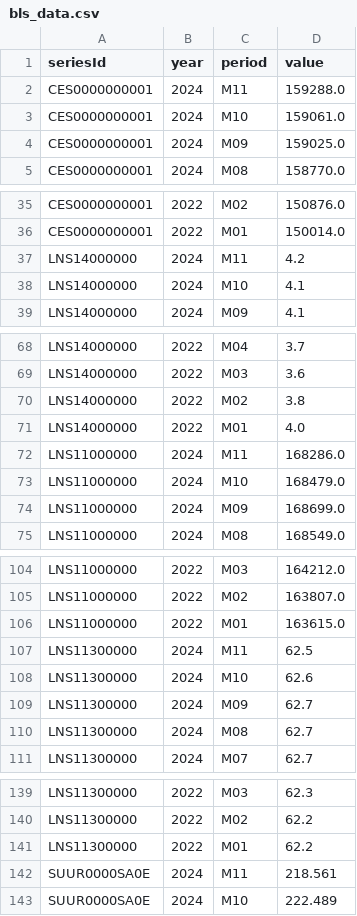
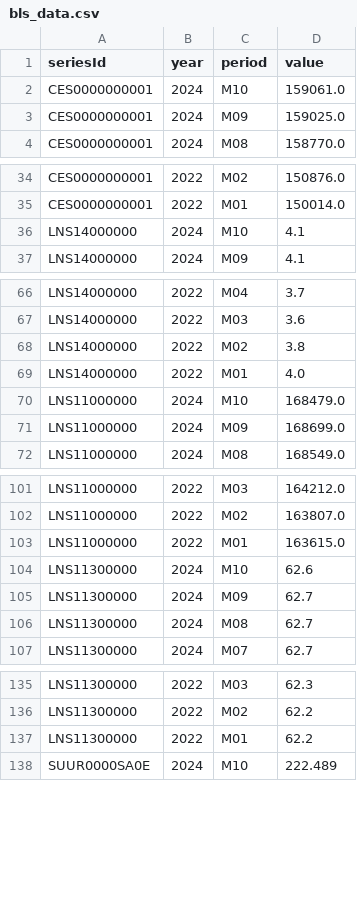
Before and after one commit to jgamboaurrego/SemesterProject_Gamboa, a CSV file: bls_data.csv, drawn as a sheet; only a part is shown, gaps mark what is left out.

Commit message:
Update bls_data.csv to test data pull for latest

```diff
--- a/bls_data.csv
+++ b/bls_data.csv
@@ -1,3 +1,2 @@
 seriesId,year,period,value
-CES0000000001,2024,M11,159288.0
 CES0000000001,2024,M10,159061.0
@@ -36,3 +35,2 @@ CES0000000001,2022,M02,150876.0
 CES0000000001,2022,M01,150014.0
-LNS14000000,2024,M11,4.2
 LNS14000000,2024,M10,4.1
@@ -71,3 +69,2 @@ LNS14000000,2022,M02,3.8
 LNS14000000,2022,M01,4.0
-LNS11000000,2024,M11,168286.0
 LNS11000000,2024,M10,168479.0
@@ -106,3 +103,2 @@ LNS11000000,2022,M02,163807.0
 LNS11000000,2022,M01,163615.0
-LNS11300000,2024,M11,62.5
 LNS11300000,2024,M10,62.6
@@ -141,3 +137,2 @@ LNS11300000,2022,M02,62.2
 LNS11300000,2022,M01,62.2
-SUUR0000SA0E,2024,M11,218.561
 SUUR0000SA0E,2024,M10,222.489
```
